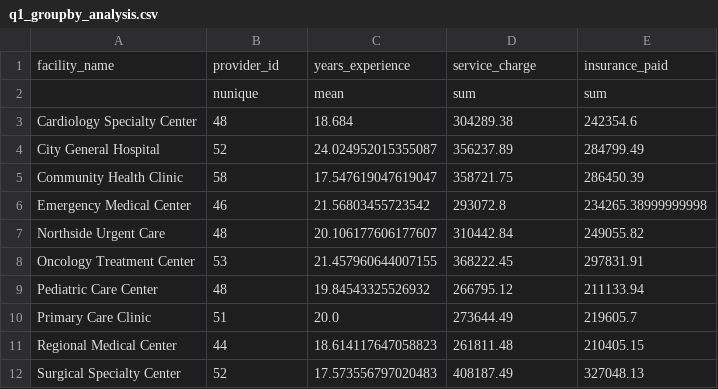
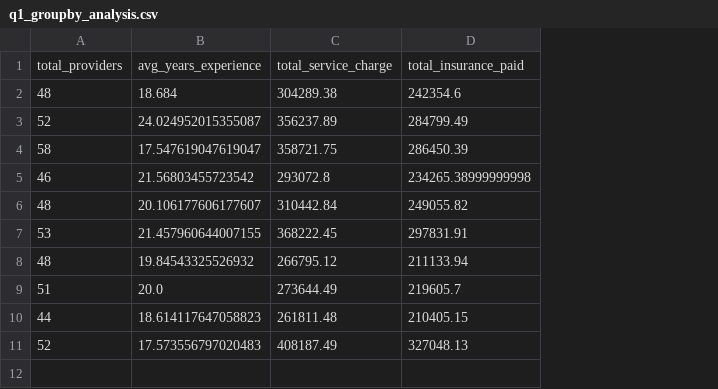
Before and after one commit to UCSF-DataSci/ds217-08-group-filter-and-flow-audreysu8, a CSV file: output/q1_groupby_analysis.csv, drawn as a sheet; removed rows and columns are numbered as before the commit, all else as after; the diff names each change by its address in the sheet, - before the commit and + after, or states it on an @@ line.

```diff
--- a/output/q1_groupby_analysis.csv
+++ b/output/q1_groupby_analysis.csv
-column A, rows 3-12: Cardiology Specialty Center | City General Hospital | Community Health Clinic | Emergency Medical Center | Northside Urgent Care | Oncology Treatment Center | Pediatric Care Center | Primary Care Clinic | Regional Medical Center | Surgical Specialty Center
-row 1: facility_name | provider_id | years_experience | service_charge | insurance_paid
-row 2:  | nunique | mean | sum | sum
+row 1: total_providers | avg_years_experience | total_service_charge | total_insurance_paid
```
Also changed, not shown: output/q2_hiearchical_analysis.csv, output/q3_crosstab_analysis.csv, 4 other files.
